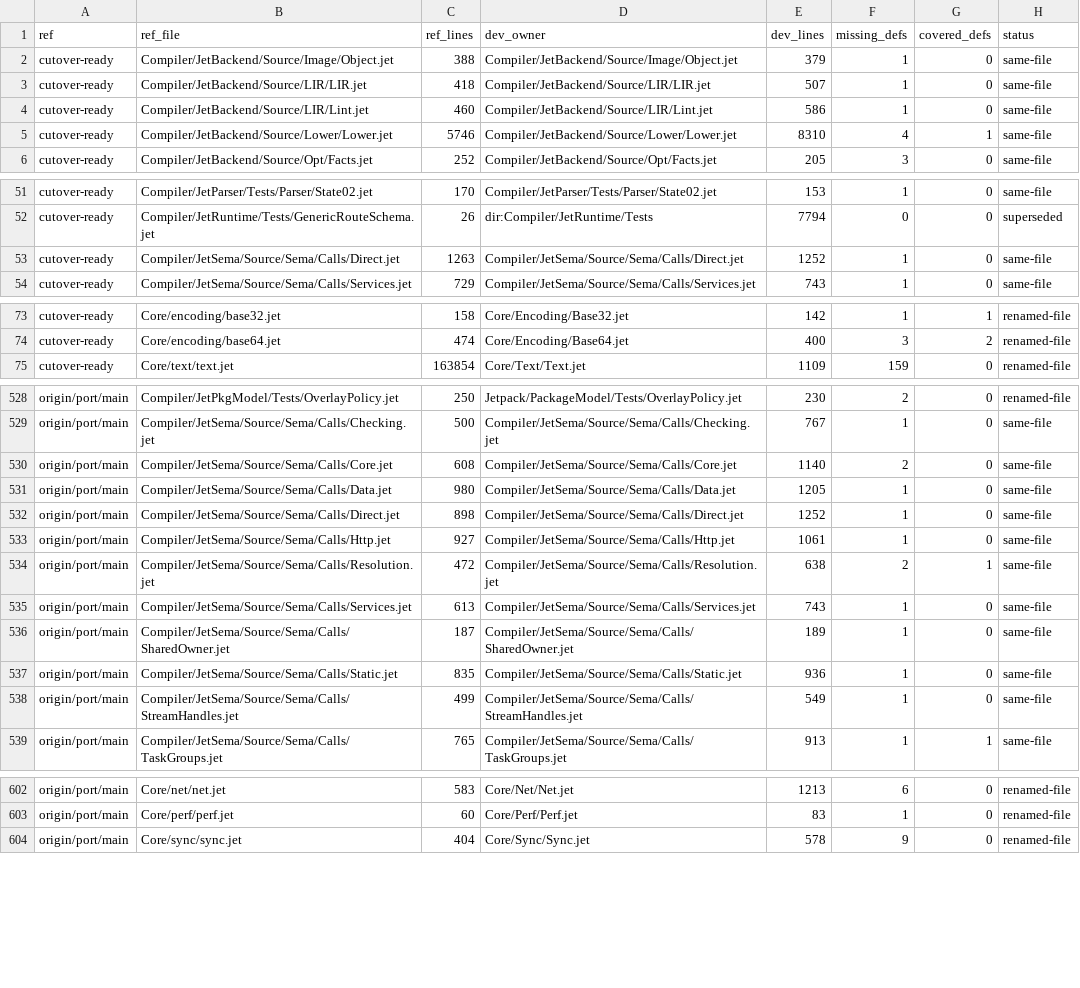
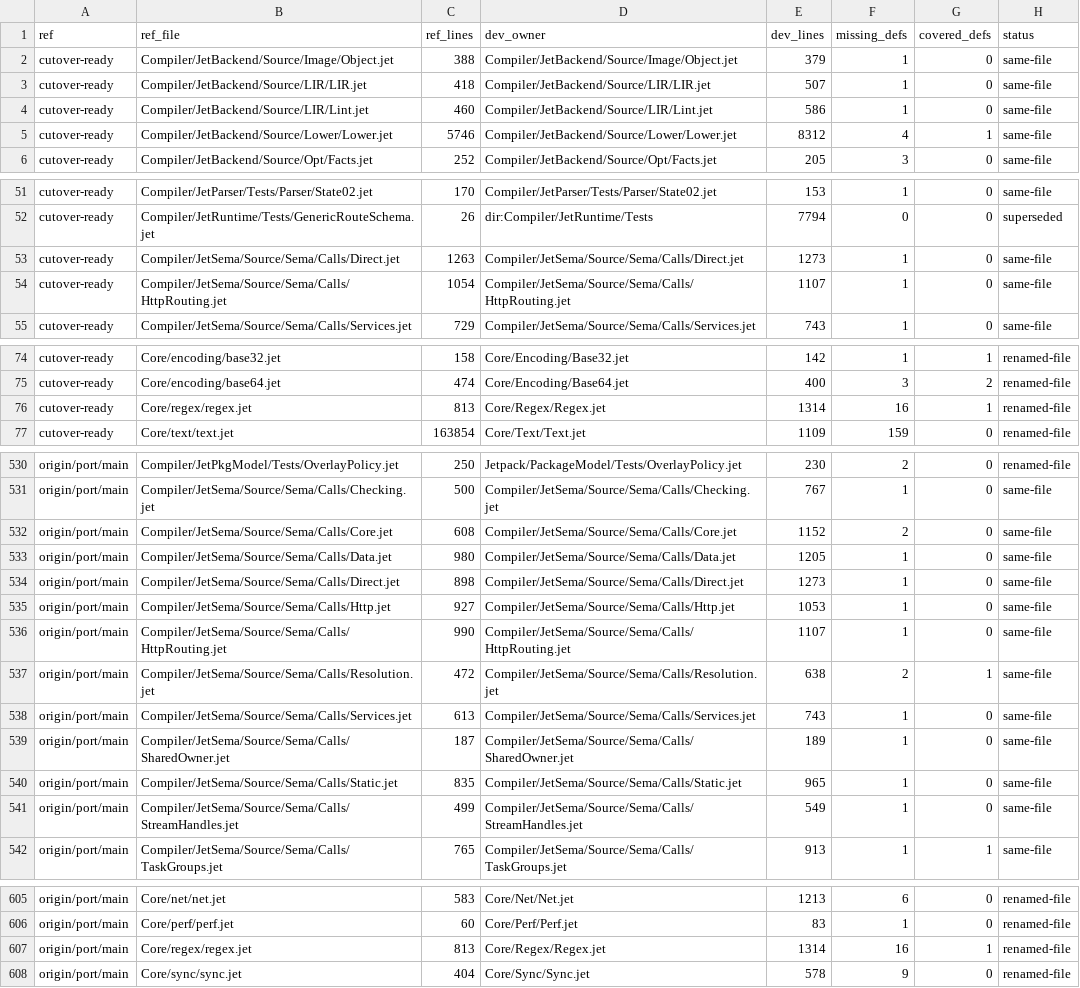
Before and after one commit to jet-language/jet, a TSV file: Docs/audits/rust-exit-parity/reintegrate-areas.tsv, drawn as a sheet; only a part is shown, gaps mark what is left out; the diff covers the shown part only.

```diff
--- a/Docs/audits/rust-exit-parity/reintegrate-areas.tsv
+++ b/Docs/audits/rust-exit-parity/reintegrate-areas.tsv
@@ -4,3 +4,3 @@ cutover-ready	Compiler/JetBackend/Source/LIR/LIR.jet	418	Compiler/JetBackend/Sou
 cutover-ready	Compiler/JetBackend/Source/LIR/Lint.jet	460	Compiler/JetBackend/Source/LIR/Lint.jet	586	1	0	same-file
-cutover-ready	Compiler/JetBackend/Source/Lower/Lower.jet	5746	Compiler/JetBackend/Source/Lower/Lower.jet	8310	4	1	same-file
+cutover-ready	Compiler/JetBackend/Source/Lower/Lower.jet	5746	Compiler/JetBackend/Source/Lower/Lower.jet	8312	4	1	same-file
 cutover-ready	Compiler/JetBackend/Source/Opt/Facts.jet	252	Compiler/JetBackend/Source/Opt/Facts.jet	205	3	0	same-file
@@ -52,3 +52,4 @@ cutover-ready	Compiler/JetParser/Tests/Parser/State02.jet	170	Compiler/JetParser
 cutover-ready	Compiler/JetRuntime/Tests/GenericRouteSchema.jet	26	dir:Compiler/JetRuntime/Tests	7794	0	0	superseded
-cutover-ready	Compiler/JetSema/Source/Sema/Calls/Direct.jet	1263	Compiler/JetSema/Source/Sema/Calls/Direct.jet	1252	1	0	same-file
+cutover-ready	Compiler/JetSema/Source/Sema/Calls/Direct.jet	1263	Compiler/JetSema/Source/Sema/Calls/Direct.jet	1273	1	0	same-file
+cutover-ready	Compiler/JetSema/Source/Sema/Calls/HttpRouting.jet	1054	Compiler/JetSema/Source/Sema/Calls/HttpRouting.jet	1107	1	0	same-file
 cutover-ready	Compiler/JetSema/Source/Sema/Calls/Services.jet	729	Compiler/JetSema/Source/Sema/Calls/Services.jet	743	1	0	same-file
@@ -74,2 +75,3 @@ cutover-ready	Core/encoding/base32.jet	158	Core/Encoding/Base32.jet	142	1	1	rena
 cutover-ready	Core/encoding/base64.jet	474	Core/Encoding/Base64.jet	400	3	2	renamed-file
+cutover-ready	Core/regex/regex.jet	813	Core/Regex/Regex.jet	1314	16	1	renamed-file
 cutover-ready	Core/text/text.jet	163854	Core/Text/Text.jet	1109	159	0	renamed-file
@@ -529,6 +531,7 @@ origin/port/main	Compiler/JetPkgModel/Tests/OverlayPolicy.jet	250	Jetpack/Packag
 origin/port/main	Compiler/JetSema/Source/Sema/Calls/Checking.jet	500	Compiler/JetSema/Source/Sema/Calls/Checking.jet	767	1	0	same-file
-origin/port/main	Compiler/JetSema/Source/Sema/Calls/Core.jet	608	Compiler/JetSema/Source/Sema/Calls/Core.jet	1140	2	0	same-file
+origin/port/main	Compiler/JetSema/Source/Sema/Calls/Core.jet	608	Compiler/JetSema/Source/Sema/Calls/Core.jet	1152	2	0	same-file
 origin/port/main	Compiler/JetSema/Source/Sema/Calls/Data.jet	980	Compiler/JetSema/Source/Sema/Calls/Data.jet	1205	1	0	same-file
-origin/port/main	Compiler/JetSema/Source/Sema/Calls/Direct.jet	898	Compiler/JetSema/Source/Sema/Calls/Direct.jet	1252	1	0	same-file
-origin/port/main	Compiler/JetSema/Source/Sema/Calls/Http.jet	927	Compiler/JetSema/Source/Sema/Calls/Http.jet	1061	1	0	same-file
+origin/port/main	Compiler/JetSema/Source/Sema/Calls/Direct.jet	898	Compiler/JetSema/Source/Sema/Calls/Direct.jet	1273	1	0	same-file
+origin/port/main	Compiler/JetSema/Source/Sema/Calls/Http.jet	927	Compiler/JetSema/Source/Sema/Calls/Http.jet	1053	1	0	same-file
+origin/port/main	Compiler/JetSema/Source/Sema/Calls/HttpRouting.jet	990	Compiler/JetSema/Source/Sema/Calls/HttpRouting.jet	1107	1	0	same-file
 origin/port/main	Compiler/JetSema/Source/Sema/Calls/Resolution.jet	472	Compiler/JetSema/Source/Sema/Calls/Resolution.jet	638	2	1	same-file
@@ -536,3 +539,3 @@ origin/port/main	Compiler/JetSema/Source/Sema/Calls/Services.jet	613	Compiler/Je
 origin/port/main	Compiler/JetSema/Source/Sema/Calls/SharedOwner.jet	187	Compiler/JetSema/Source/Sema/Calls/SharedOwner.jet	189	1	0	same-file
-origin/port/main	Compiler/JetSema/Source/Sema/Calls/Static.jet	835	Compiler/JetSema/Source/Sema/Calls/Static.jet	936	1	0	same-file
+origin/port/main	Compiler/JetSema/Source/Sema/Calls/Static.jet	835	Compiler/JetSema/Source/Sema/Calls/Static.jet	965	1	0	same-file
 origin/port/main	Compiler/JetSema/Source/Sema/Calls/StreamHandles.jet	499	Compiler/JetSema/Source/Sema/Calls/StreamHandles.jet	549	1	0	same-file
@@ -603,2 +606,3 @@ origin/port/main	Core/net/net.jet	583	Core/Net/Net.jet	1213	6	0	renamed-file
 origin/port/main	Core/perf/perf.jet	60	Core/Perf/Perf.jet	83	1	0	renamed-file
+origin/port/main	Core/regex/regex.jet	813	Core/Regex/Regex.jet	1314	16	1	renamed-file
 origin/port/main	Core/sync/sync.jet	404	Core/Sync/Sync.jet	578	9	0	renamed-file
```
Also changed, not shown: 42 edited cells elsewhere in this file, 7 other files.
